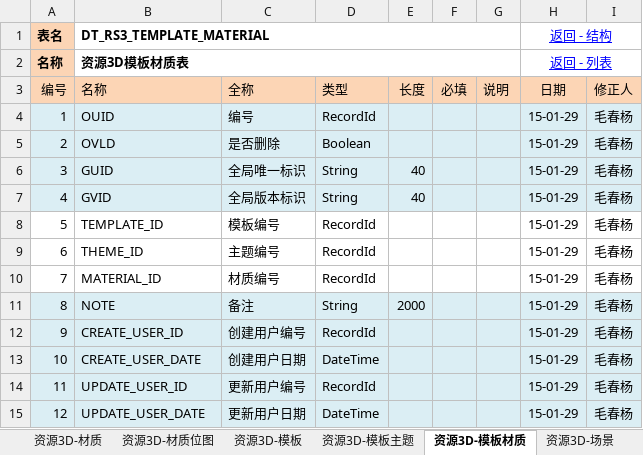
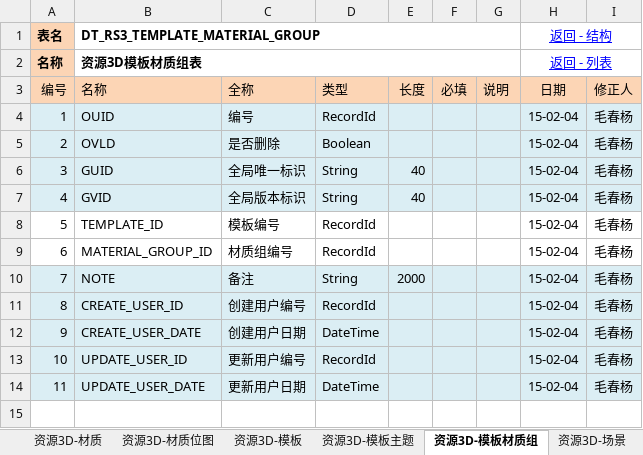
Before and after one commit to favedit/MoCloud, an Excel workbook: document/2-数据/2.1.4 数据设计-表格.xlsx, sheet 资源3D-模板材质组, drawn as a sheet; values as stored, in another font and other column widths than the file's, no borders; removed rows and columns are numbered as before the commit, all else as after; the diff names each change by its address in the sheet, - before the commit and + after, or states it on an @@ line.

```diff
--- a/document/2-数据/2.1.4 数据设计-表格.xlsx (sheet 资源3D-模板材质组)
+++ b/document/2-数据/2.1.4 数据设计-表格.xlsx (sheet 资源3D-模板材质组)
-sheet tab: 资源3D-模板材质
+sheet tab: 资源3D-模板材质组
-B1 (名称): DT_RS3_TEMPLATE_MATERIAL
+B1 (名称): DT_RS3_TEMPLATE_MATERIAL_GROUP
-B2 (名称): 资源3D模板材质表
+B2 (名称): 资源3D模板材质组表
-H4:H8 (日期): 15-01-29
+H4:H8 (日期): 15-02-04
-row 9: 6 | THEME_ID | 主题编号 | RecordId |  |  |  | 15-01-29 | 毛春杨
@@ column A (编号) renumbered from row 9 down @@
-B9 (名称): MATERIAL_ID
+B9 (名称): MATERIAL_GROUP_ID
-C9 (全称): 材质编号
+C9 (全称): 材质组编号
-H9:H14 (日期): 15-01-29
+H9:H14 (日期): 15-02-04
```
Also changed, not shown: sheet 资源3D-材质, sheet 列表, sheet 资源3D-主题, other sheet tabs, formulas that keep their value, 32 other files.
